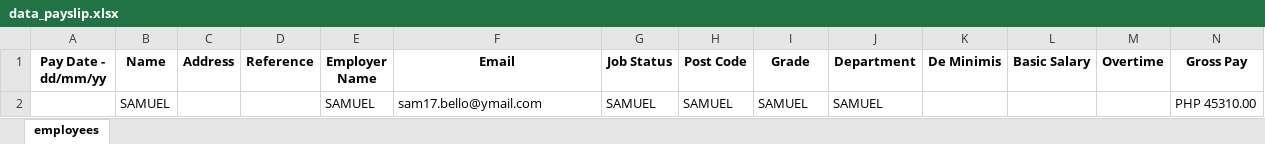
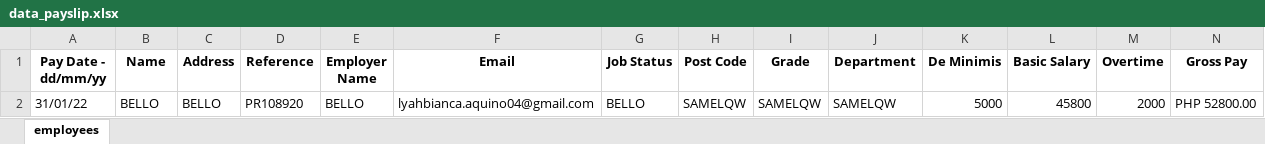
Before and after one commit to rlysam/payroll-system, an Excel workbook: functions/pdf_generator/data/data_payslip.xlsx, sheet employees, drawn as a sheet; only a part is shown; values as stored, in another font and other column widths than the file's, no borders; removed rows and columns are numbered as before the commit, all else as after; rows hold the shown columns only; the diff names each change by its address in the sheet, - before the commit and + after, or states it on an @@ line.

```diff
--- a/functions/pdf_generator/data/data_payslip.xlsx (sheet employees)
+++ b/functions/pdf_generator/data/data_payslip.xlsx (sheet employees)
-row 2:  | SAMUEL |  |  | SAMUEL | sam17.bello@ymail.com | SAMUEL | SAMUEL | SAMUEL | SAMUEL |  |  |  | PHP 45310.00
+row 2: 31/01/22 | BELLO | BELLO | PR108920 | BELLO | lyahbianca.aquino04@gmail.com | BELLO | SAMELQW | SAMELQW | SAMELQW | 5000 | 45800 | 2000 | PHP 52800.00
```
Also changed, not shown: 2 other files.
